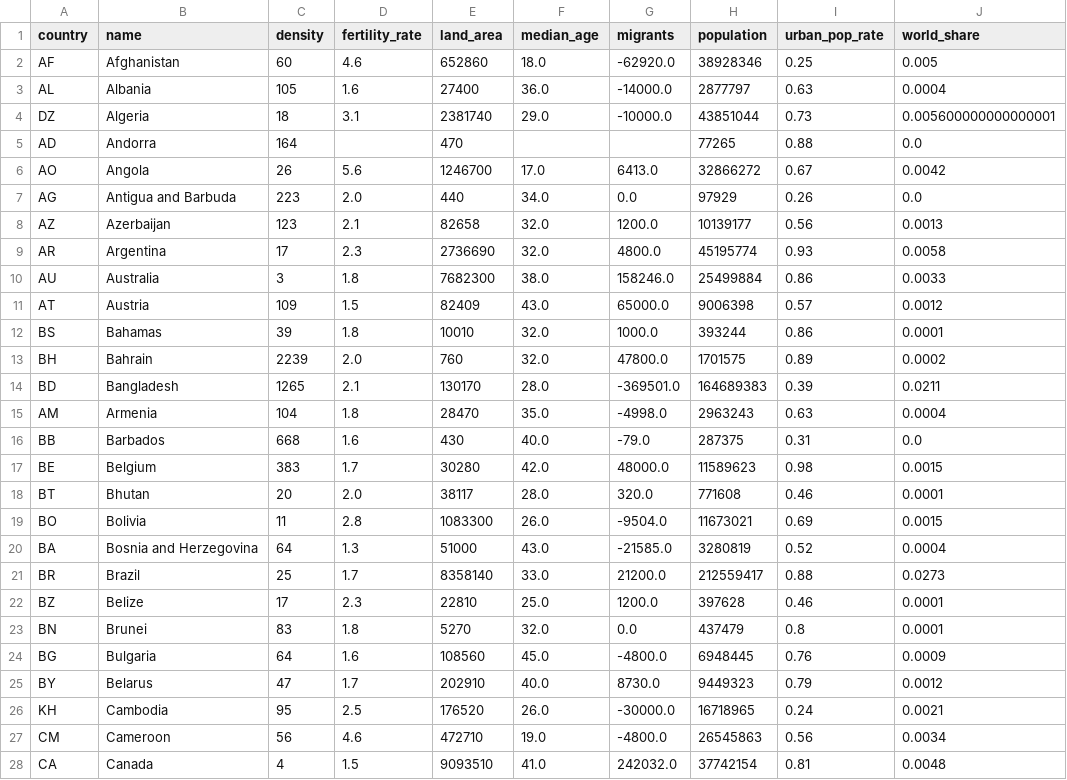
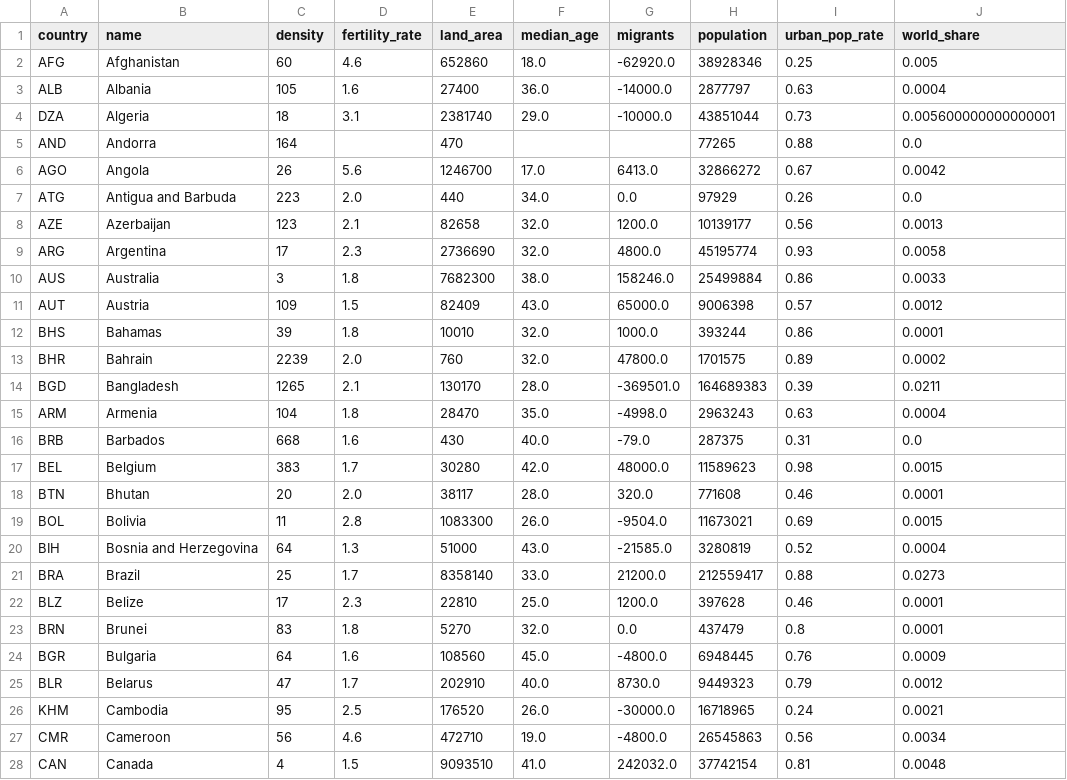
Before and after one commit to tyz910/sberbank-covid19, a CSV file: data/countries.csv, drawn as a sheet; only a part is shown; the diff covers the shown part only; the diff names each change by its address in the sheet, - before the commit and + after, or states it on an @@ line.

Commit message:
self-isolation index for Russia + new country codes

```diff
--- a/data/countries.csv
+++ b/data/countries.csv
-A2 (country): AF
+A2 (country): AFG
-A3 (country): AL
+A3 (country): ALB
-A4 (country): DZ
+A4 (country): DZA
-A5 (country): AD
+A5 (country): AND
-A6 (country): AO
+A6 (country): AGO
-A7 (country): AG
+A7 (country): ATG
-A8 (country): AZ
+A8 (country): AZE
-A9 (country): AR
+A9 (country): ARG
-A10 (country): AU
+A10 (country): AUS
-A11 (country): AT
+A11 (country): AUT
-A12 (country): BS
+A12 (country): BHS
-A13 (country): BH
+A13 (country): BHR
-A14 (country): BD
+A14 (country): BGD
-A15 (country): AM
+A15 (country): ARM
-A16 (country): BB
+A16 (country): BRB
-A17 (country): BE
+A17 (country): BEL
-A18 (country): BT
+A18 (country): BTN
-A19 (country): BO
+A19 (country): BOL
-A20 (country): BA
+A20 (country): BIH
-A21 (country): BR
+A21 (country): BRA
-A22 (country): BZ
+A22 (country): BLZ
-A23 (country): BN
+A23 (country): BRN
-A24 (country): BG
+A24 (country): BGR
-A25 (country): BY
+A25 (country): BLR
-A26 (country): KH
+A26 (country): KHM
-A27 (country): CM
+A27 (country): CMR
-A28 (country): CA
+A28 (country): CAN
```
Also changed, not shown: 142 edited cells elsewhere in this file, 4 other files.
